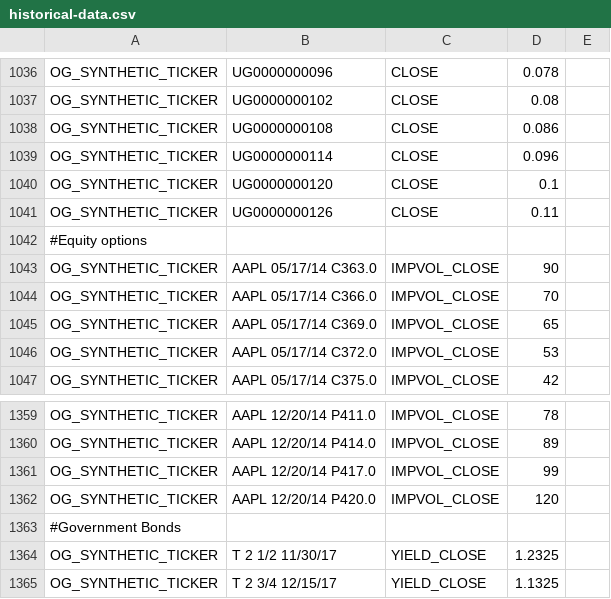
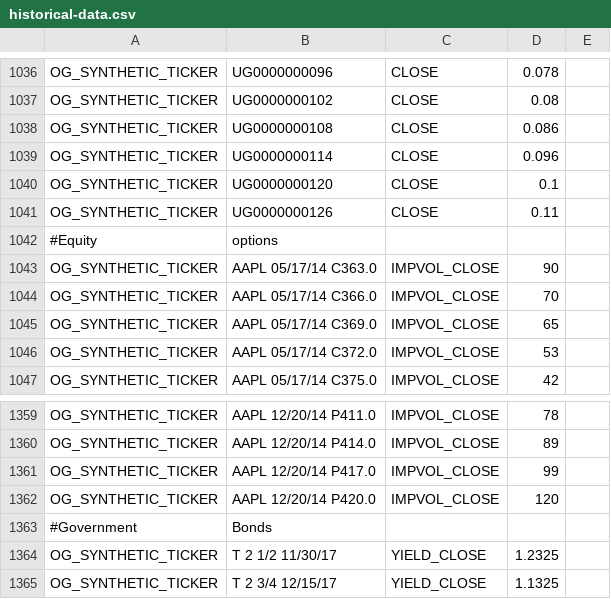
Before and after one commit to McLeodMoores/starling, a CSV file: examples/examples-simulated/src/main/resources/com/mcleodmoores/examples/simulated/historical/historical-data.csv, drawn as a sheet; only a part is shown, gaps mark what is left out; the diff covers the shown part only.

```diff
--- a/examples/examples-simulated/src/main/resources/com/mcleodmoores/examples/simulated/historical/historical-data.csv
+++ b/examples/examples-simulated/src/main/resources/com/mcleodmoores/examples/simulated/historical/historical-data.csv
@@ -1042 +1042 @@ OG_SYNTHETIC_TICKER,UG0000000126,CLOSE,0.11
-#Equity options,,,
+#Equity,options,,,
@@ -1363,2 +1363,2 @@ OG_SYNTHETIC_TICKER,AAPL 12/20/14 P420.0,IMPVOL_CLOSE,120
-#Government Bonds,,,
+#Government,Bonds,,,
 OG_SYNTHETIC_TICKER,T 2 1/2 11/30/17,YIELD_CLOSE,1.2325
```
Also changed, not shown: 6 added rows, 6 removed rows and 15 edited cells elsewhere in this file, examples/examples-simulated/src/main/resources/com/opengamma/examples/simulated/historical/historical-data.csv, 16 other files.
